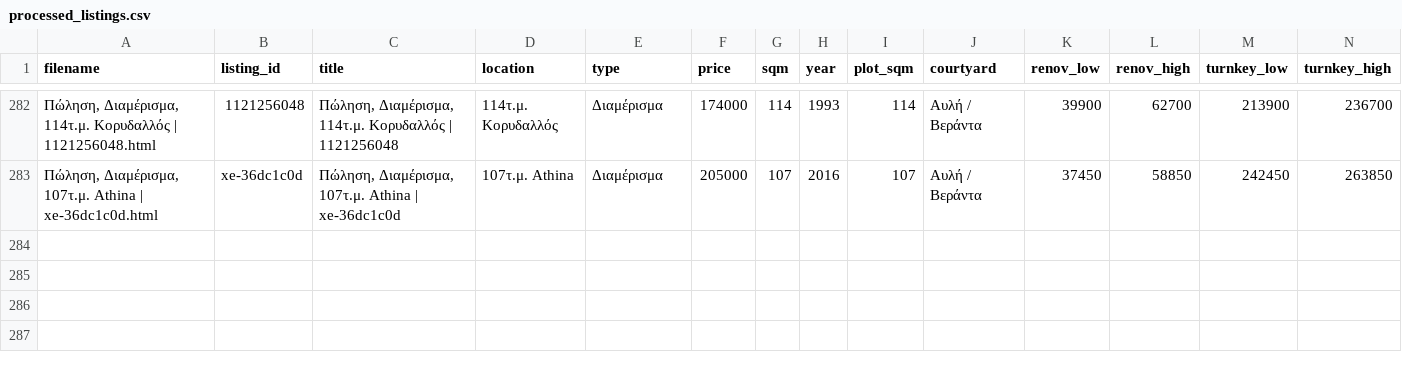
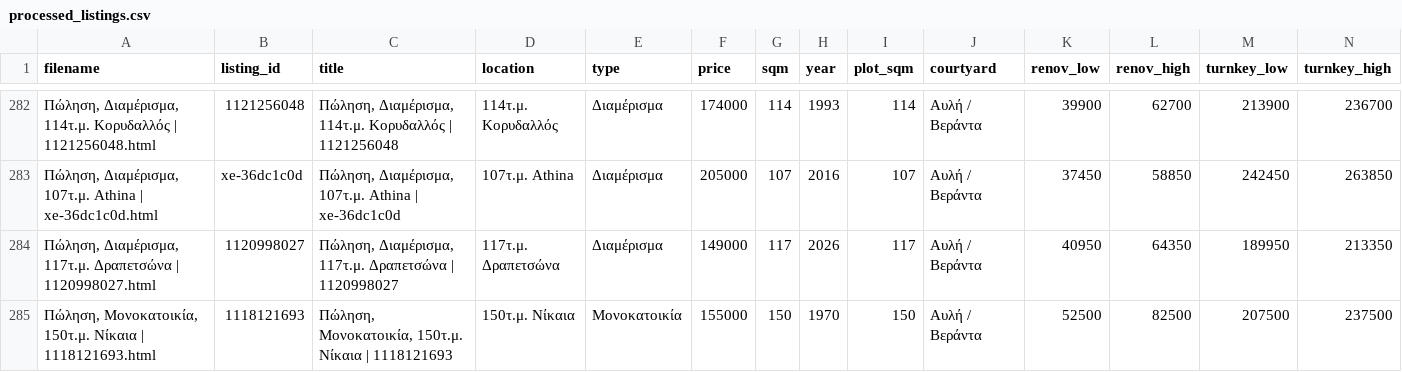
Before and after one commit to Nikolopoulos/spitia-hub, a CSV file: webarchives/processed_listings.csv, drawn as a sheet; only a part is shown, gaps mark what is left out; rows hold the shown columns only; the diff names each change by its address in the sheet, - before the commit and + after, or states it on an @@ line.

```diff
--- a/webarchives/processed_listings.csv
+++ b/webarchives/processed_listings.csv
+row 284: Πώληση, Διαμέρισμα, 117τ.μ. Δραπετσώνα | 1120998027.html | 1120998027 | Πώληση, Διαμέρισμα, 117τ.μ. Δραπετσώνα | 1120998027 | 117τ.μ. Δραπετσώνα | Διαμέρισμα | 149000 | 117 | 2026 | 117 | Αυλή / Βεράντα | 40950 | 64350 | 189950 | 213350
+row 285: Πώληση, Μονοκατοικία, 150τ.μ. Νίκαια | 1118121693.html | 1118121693 | Πώληση, Μονοκατοικία, 150τ.μ. Νίκαια | 1118121693 | 150τ.μ. Νίκαια | Μονοκατοικία | 155000 | 150 | 1970 | 150 | Αυλή / Βεράντα | 52500 | 82500 | 207500 | 237500
```
Also changed, not shown: 5 other files.
